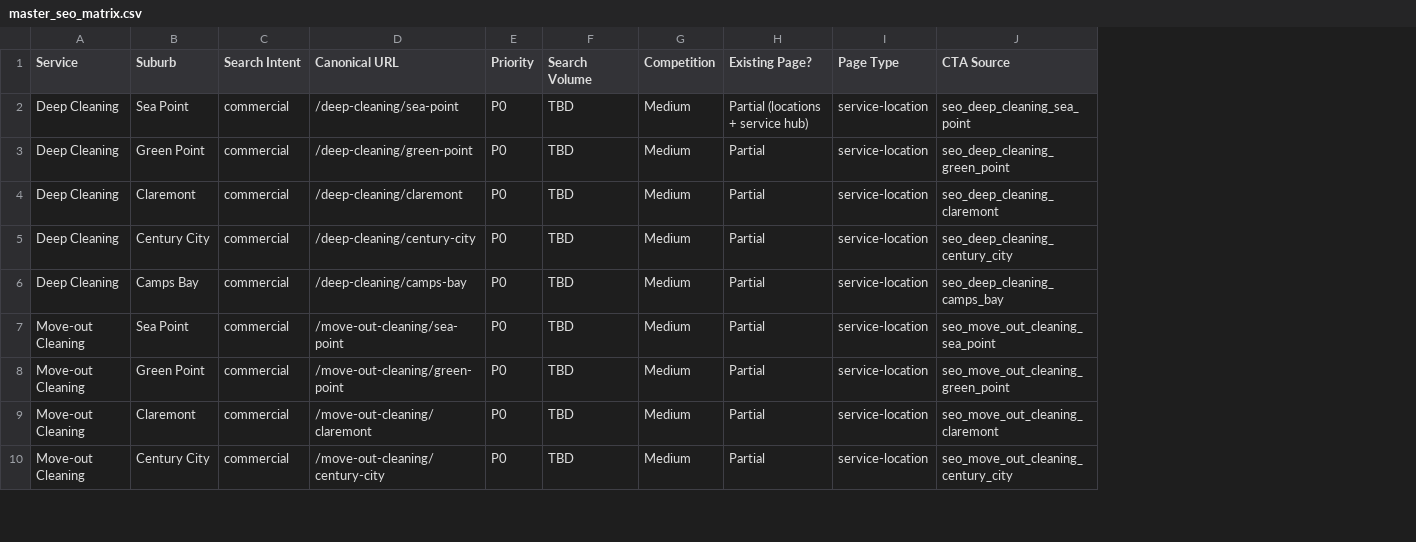
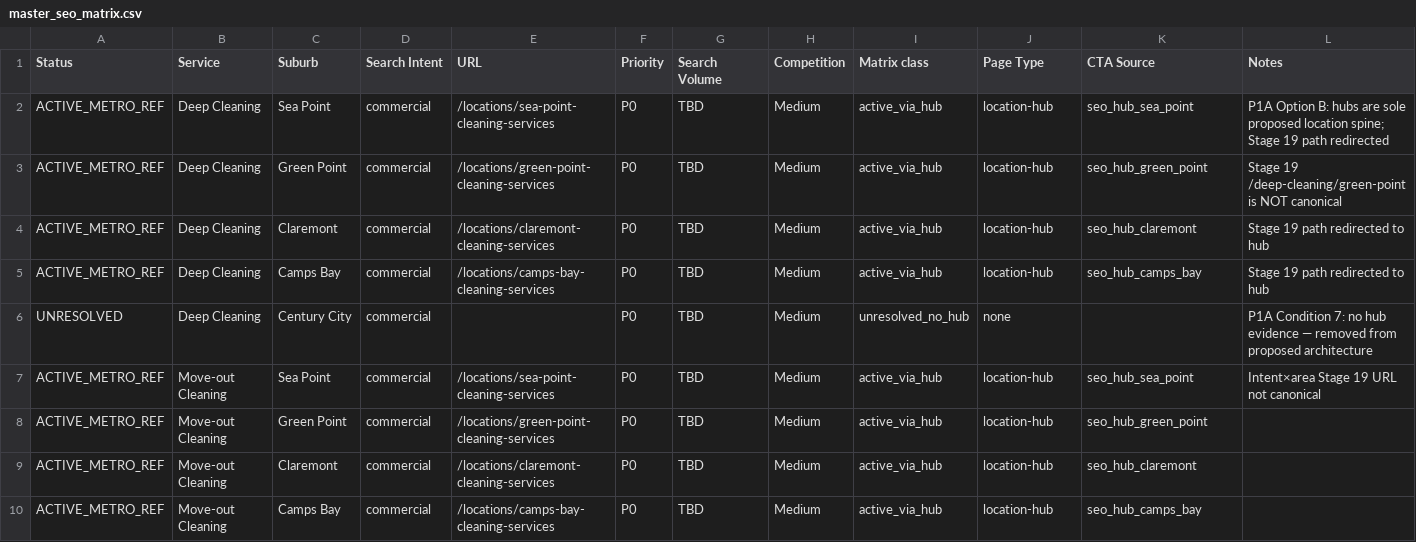
Before and after one commit to shalean-developer/shalean-platform, a CSV file: docs/master_seo_matrix.csv, drawn as a sheet; only a part is shown; removed rows and columns are numbered as before the commit, all else as after; the diff covers the shown part only; the diff names each change by its address in the sheet, - before the commit and + after, or states it on an @@ line.

```diff
--- a/docs/master_seo_matrix.csv
+++ b/docs/master_seo_matrix.csv
+column A (Status), rows 2-10: ACTIVE_METRO_REF | ACTIVE_METRO_REF | ACTIVE_METRO_REF | ACTIVE_METRO_REF | UNRESOLVED | ACTIVE_METRO_REF | ACTIVE_METRO_REF | ACTIVE_METRO_REF | ACTIVE_METRO_REF
-column D (Canonical URL), rows 2-10: /deep-cleaning/sea-point | /deep-cleaning/green-point | /deep-cleaning/claremont | /deep-cleaning/century-city | /deep-cleaning/camps-bay | /move-out-cleaning/sea-point | /move-out-cleaning/green-point | /move-out-cleaning/claremont | /move-out-cleaning/century-city
+column E (URL), rows 2-10: /locations/sea-point-cleaning-services | /locations/green-point-cleaning-services | /locations/claremont-cleaning-services | /locations/camps-bay-cleaning-services |  | /locations/sea-point-cleaning-services | /locations/green-point-cleaning-services | /locations/claremont-cleaning-services | /locations/camps-bay-cleaning-services
-column H (Existing Page?), rows 2-10: Partial (locations + service hub) | Partial | Partial | Partial | Partial | Partial | Partial | Partial | Partial
+column I (Matrix class), rows 2-10: active_via_hub | active_via_hub | active_via_hub | active_via_hub | unresolved_no_hub | active_via_hub | active_via_hub | active_via_hub | active_via_hub
+column L (Notes), rows 2-7: P1A Option B: hubs are sole proposed location spine; Stage 19 path redirected | Stage 19 /deep-cleaning/green-point is NOT canonical | Stage 19 path redirected to hub | Stage 19 path redirected to hub | P1A Condition 7: no hub evidence — removed from proposed architecture | Intent×area Stage 19 URL not canonical
-J2:J5 (Page Type): service-location
+J2:J5 (Page Type): location-hub
-K2 (CTA Source): seo_deep_cleaning_sea_point
+K2 (CTA Source): seo_hub_sea_point
-K3 (CTA Source): seo_deep_cleaning_green_point
+K3 (CTA Source): seo_hub_green_point
-K4 (CTA Source): seo_deep_cleaning_claremont
+K4 (CTA Source): seo_hub_claremont
-C5 (Suburb): Century City
+C5 (Suburb): Camps Bay
-K5 (CTA Source): seo_deep_cleaning_century_city
+K5 (CTA Source): seo_hub_camps_bay
-C6 (Suburb): Camps Bay
+C6 (Suburb): Century City
-J6 (Page Type): service-location
+J6 (Page Type): none
-K6 (CTA Source): seo_deep_cleaning_camps_bay
+K6 (CTA Source): (empty)
-J7:J10 (Page Type): service-location
+J7:J10 (Page Type): location-hub
-K7 (CTA Source): seo_move_out_cleaning_sea_point
+K7 (CTA Source): seo_hub_sea_point
-K8 (CTA Source): seo_move_out_cleaning_green_point
+K8 (CTA Source): seo_hub_green_point
-K9 (CTA Source): seo_move_out_cleaning_claremont
+K9 (CTA Source): seo_hub_claremont
-C10 (Suburb): Century City
+C10 (Suburb): Camps Bay
-K10 (CTA Source): seo_move_out_cleaning_century_city
+K10 (CTA Source): seo_hub_camps_bay
```
Also changed, not shown: 1 added row, 1 removed row and 36 edited cells elsewhere in this file, 5 other files.
